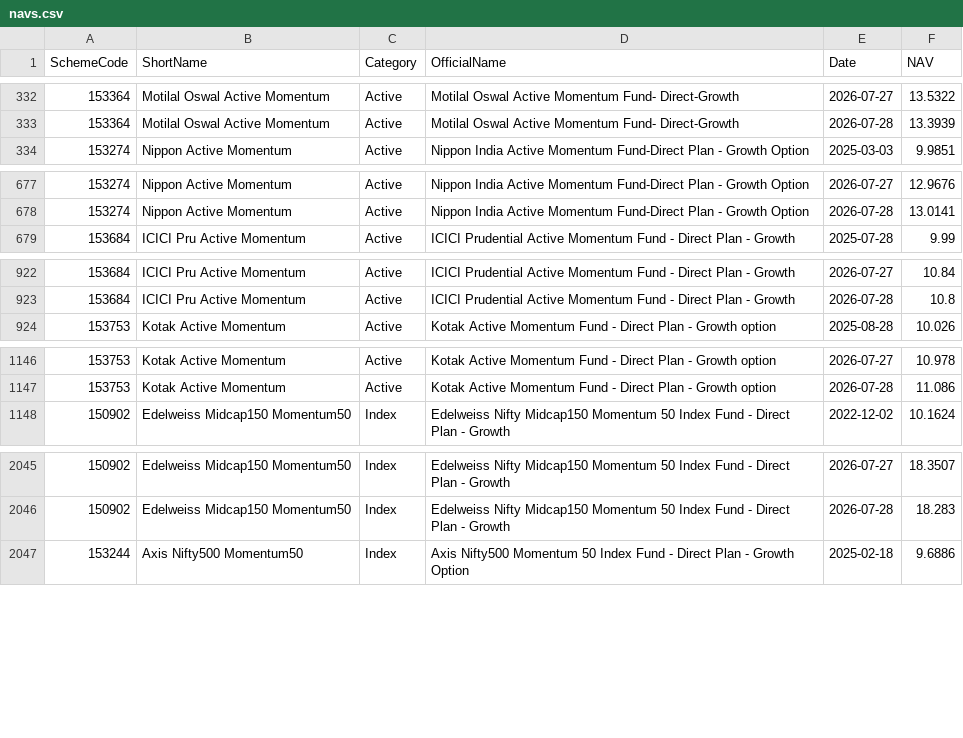
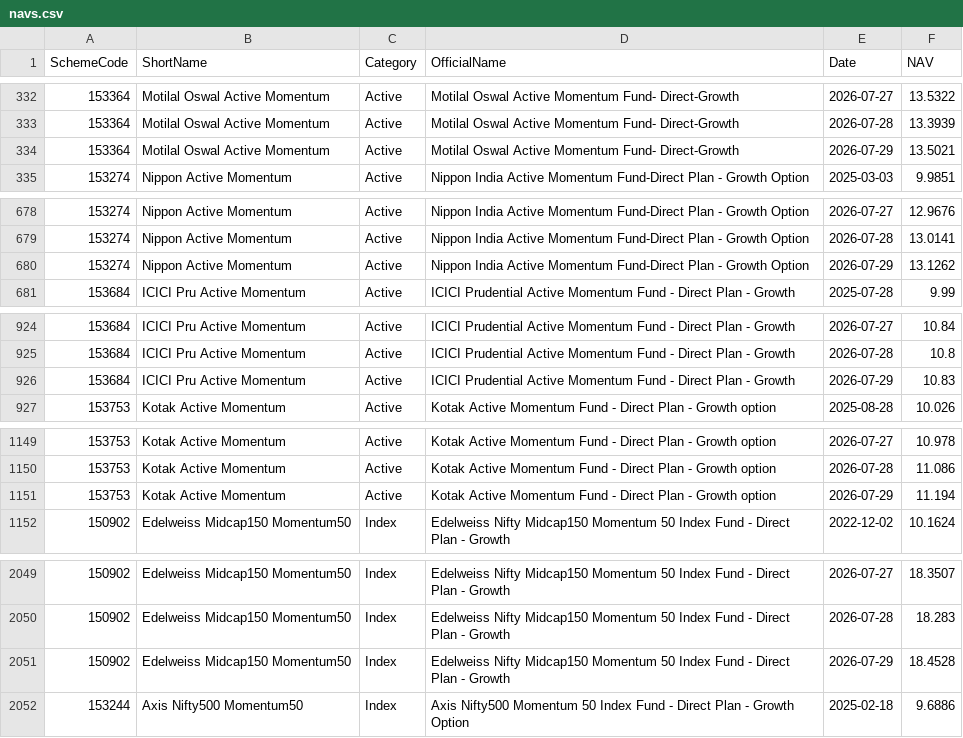
Before and after one commit to amitchoksi7747-debug/momentum-dashboard, a CSV file: data/processed/mf_comparison/navs.csv, drawn as a sheet; only a part is shown, gaps mark what is left out; the diff covers the shown part only.

Commit message:
data: momentum rebuild 2026-07-30 05:44 UTC

```diff
--- a/data/processed/mf_comparison/navs.csv
+++ b/data/processed/mf_comparison/navs.csv
@@ -333,2 +333,3 @@ SchemeCode,ShortName,Category,OfficialName,Date,NAV
 153364,Motilal Oswal Active Momentum,Active,Motilal Oswal Active Momentum Fund- Direct-Growth,2026-07-28,13.3939
+153364,Motilal Oswal Active Momentum,Active,Motilal Oswal Active Momentum Fund- Direct-Growth,2026-07-29,13.5021
 153274,Nippon Active Momentum,Active,Nippon India Active Momentum Fund-Direct Plan - Growth Option,2025-03-03,9.9851
@@ -678,2 +679,3 @@ SchemeCode,ShortName,Category,OfficialName,Date,NAV
 153274,Nippon Active Momentum,Active,Nippon India Active Momentum Fund-Direct Plan - Growth Option,2026-07-28,13.0141
+153274,Nippon Active Momentum,Active,Nippon India Active Momentum Fund-Direct Plan - Growth Option,2026-07-29,13.1262
 153684,ICICI Pru Active Momentum,Active,ICICI Prudential Active Momentum Fund - Direct Plan - Growth,2025-07-28,9.99
@@ -923,2 +925,3 @@ SchemeCode,ShortName,Category,OfficialName,Date,NAV
 153684,ICICI Pru Active Momentum,Active,ICICI Prudential Active Momentum Fund - Direct Plan - Growth,2026-07-28,10.8
+153684,ICICI Pru Active Momentum,Active,ICICI Prudential Active Momentum Fund - Direct Plan - Growth,2026-07-29,10.83
 153753,Kotak Active Momentum,Active,Kotak Active Momentum Fund - Direct Plan - Growth option,2025-08-28,10.026
@@ -1147,2 +1150,3 @@ SchemeCode,ShortName,Category,OfficialName,Date,NAV
 153753,Kotak Active Momentum,Active,Kotak Active Momentum Fund - Direct Plan - Growth option,2026-07-28,11.086
+153753,Kotak Active Momentum,Active,Kotak Active Momentum Fund - Direct Plan - Growth option,2026-07-29,11.194
 150902,Edelweiss Midcap150 Momentum50,Index,Edelweiss Nifty Midcap150 Momentum 50 Index Fund - Direct Plan - Growth,2022-12-02,10.1624
@@ -2046,2 +2050,3 @@ SchemeCode,ShortName,Category,OfficialName,Date,NAV
 150902,Edelweiss Midcap150 Momentum50,Index,Edelweiss Nifty Midcap150 Momentum 50 Index Fund - Direct Plan - Growth,2026-07-28,18.283
+150902,Edelweiss Midcap150 Momentum50,Index,Edelweiss Nifty Midcap150 Momentum 50 Index Fund - Direct Plan - Growth,2026-07-29,18.4528
 153244,Axis Nifty500 Momentum50,Index,Axis Nifty500 Momentum 50 Index Fund - Direct Plan - Growth Option,2025-02-18,9.6886
```
Also changed, not shown: 1 added row elsewhere in this file, data/processed/mf_comparison/rebased.csv, data/processed/strategies/S1/drawdown.csv, 30 other files.
